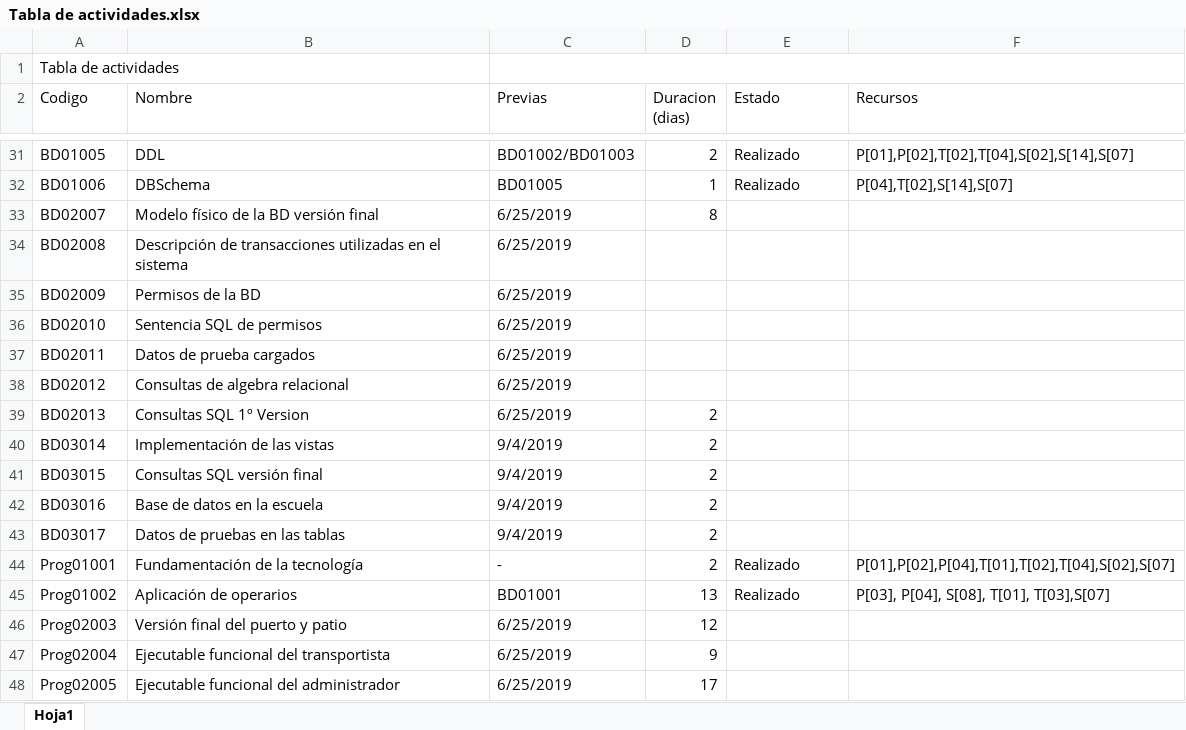
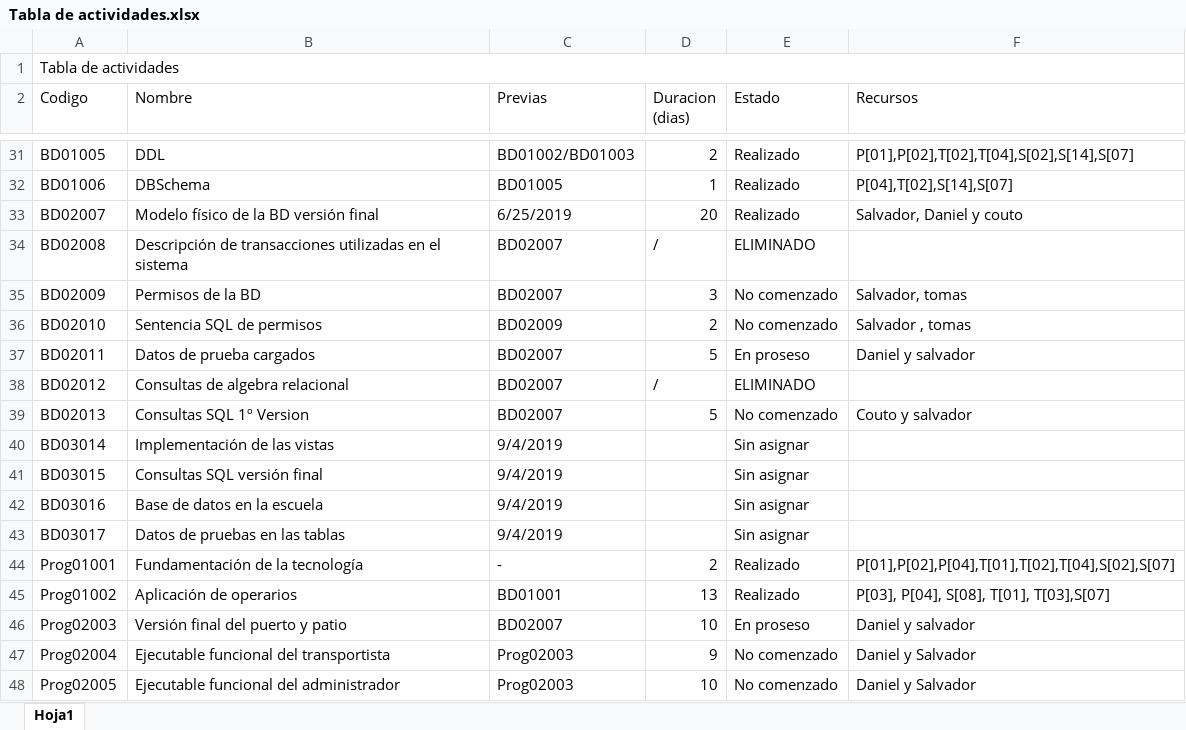
Before and after one commit to DanielPS555/Proyecto-App-.Net-Logistica----Proyecto-final-ESI, an Excel workbook: Actividades/Proy01005/Tabla de actividades.xlsx, sheet Hoja1, drawn as a sheet; only a part is shown, gaps mark what is left out; values as stored, in another font and other column widths than the file's, no cell formats; charts and pictures not drawn; removed rows and columns are numbered as before the commit, all else as after; the diff covers the shown part only; the diff names each change by its address in the sheet, - before the commit and + after, or states it on an @@ line.

```diff
--- a/Actividades/Proy01005/Tabla de actividades.xlsx (sheet Hoja1)
+++ b/Actividades/Proy01005/Tabla de actividades.xlsx (sheet Hoja1)
-A1:B1 merged
+A1:F1 merged
-C1:F1 merged
-D33 (Duracion (dias)): 8
+D33 (Duracion (dias)): 20
-E33 (Estado): (empty)
+E33 (Estado): Realizado
-F33 (Recursos): (empty)
+F33 (Recursos): Salvador, Daniel y couto
-C34:C35 (Previas): 6/25/2019
+C34:C35 (Previas): BD02007
-D34 (Duracion (dias)): (empty)
+D34 (Duracion (dias)): /
-E34 (Estado): (empty)
+E34 (Estado): ELIMINADO
-D35 (Duracion (dias)): (empty)
+D35 (Duracion (dias)): 3
-E35:E36 (Estado): (empty)
+E35:E36 (Estado): No comenzado
-F35 (Recursos): (empty)
+F35 (Recursos): Salvador, tomas
-C36 (Previas): 6/25/2019
+C36 (Previas): BD02009
-D36 (Duracion (dias)): (empty)
+D36 (Duracion (dias)): 2
-F36 (Recursos): (empty)
+F36 (Recursos): Salvador , tomas
-C37:C39 (Previas): 6/25/2019
+C37:C39 (Previas): BD02007
-D37 (Duracion (dias)): (empty)
+D37 (Duracion (dias)): 5
-E37 (Estado): (empty)
+E37 (Estado): En proseso
-F37 (Recursos): (empty)
+F37 (Recursos): Daniel y salvador
-D38 (Duracion (dias)): (empty)
+D38 (Duracion (dias)): /
-E38 (Estado): (empty)
+E38 (Estado): ELIMINADO
-D39 (Duracion (dias)): 2
+D39 (Duracion (dias)): 5
-E39 (Estado): (empty)
+E39 (Estado): No comenzado
-F39 (Recursos): (empty)
+F39 (Recursos): Couto y salvador
-D40:D43 (Duracion (dias)): 2
+D40:D43 (Duracion (dias)): (empty)
-E40:E43 (Estado): (empty)
+E40:E43 (Estado): Sin asignar
-C46 (Previas): 6/25/2019
+C46 (Previas): BD02007
-D46 (Duracion (dias)): 12
+D46 (Duracion (dias)): 10
-E46 (Estado): (empty)
+E46 (Estado): En proseso
-F46 (Recursos): (empty)
+F46 (Recursos): Daniel y salvador
-C47:C48 (Previas): 6/25/2019
+C47:C48 (Previas): Prog02003
-E47:E48 (Estado): (empty)
+E47:E48 (Estado): No comenzado
-F47:F48 (Recursos): (empty)
+F47:F48 (Recursos): Daniel y Salvador
-D48 (Duracion (dias)): 17
+D48 (Duracion (dias)): 10
```
Also changed, not shown: 1 added row and 183 edited cells elsewhere in this sheet, cell formats, charts or pictures, 1 other file.
